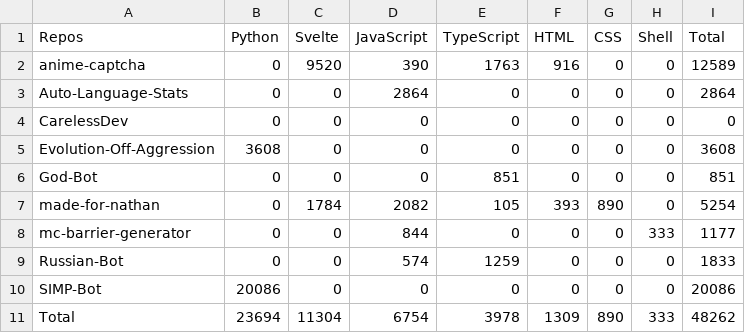
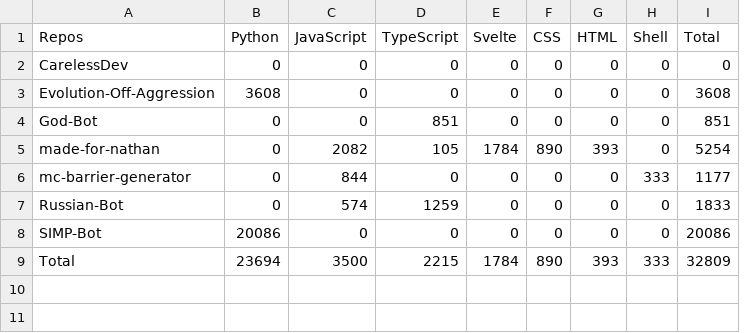
Before and after one commit to CarelessDev/Auto-Language-Stats, a CSV file: example/lang.csv, drawn as a sheet; removed rows and columns are numbered as before the commit, all else as after; the diff names each change by its address in the sheet, - before the commit and + after, or states it on an @@ line.

```diff
--- a/example/lang.csv
+++ b/example/lang.csv
-column C (Svelte), rows 4-11: 0 | 0 | 0 | 1784 | 0 | 0 | 0 | 11304
+column G (HTML), rows 2-9: 0 | 0 | 0 | 393 | 0 | 0 | 0 | 393
-E1: HTML
+E1: Svelte
-row 2: anime-captcha | 0 | 9520 | 390 | 1763 | 916 | 0 | 0 | 12589
-row 3: Auto-Language-Stats | 0 | 0 | 2864 | 0 | 0 | 0 | 0 | 2864
-E5 (Svelte): 393
+E5 (Svelte): 1784
-C9 (JavaScript): 6754
+C9 (JavaScript): 3500
-D9 (TypeScript): 3978
+D9 (TypeScript): 2215
-E9 (Svelte): 1309
+E9 (Svelte): 1784
-I9 (Total): 48262
+I9 (Total): 32809
```
Also changed, not shown: 1 other file.
